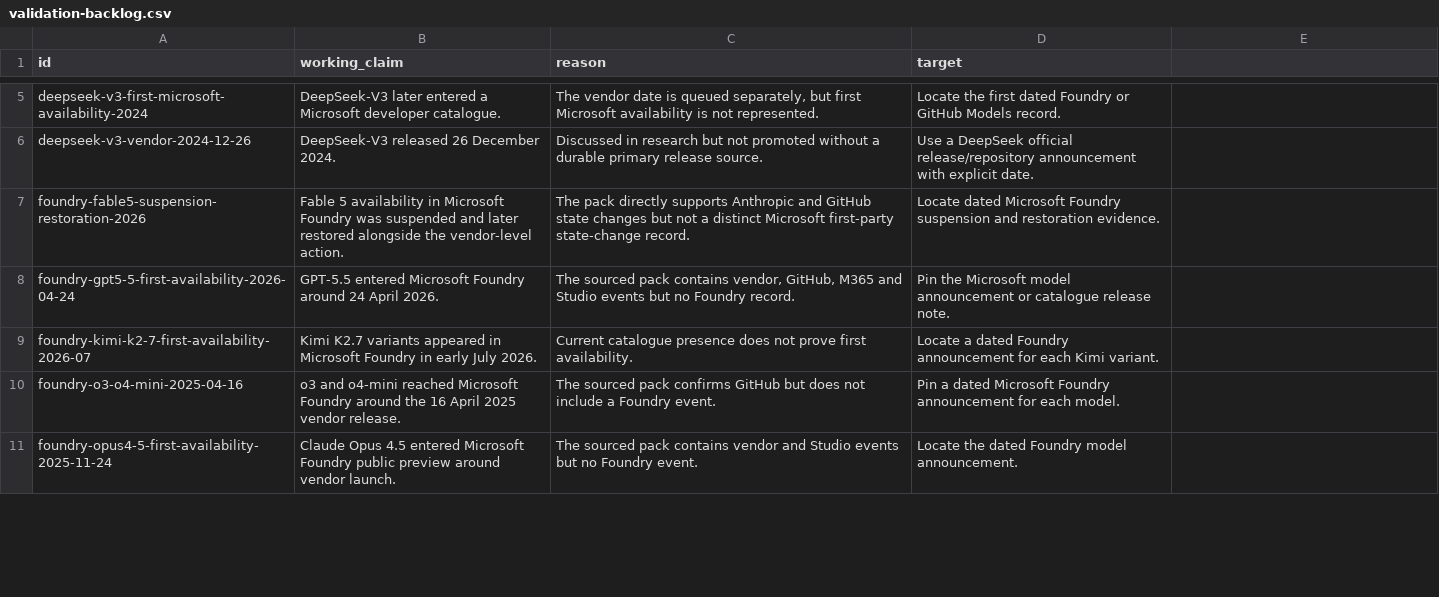
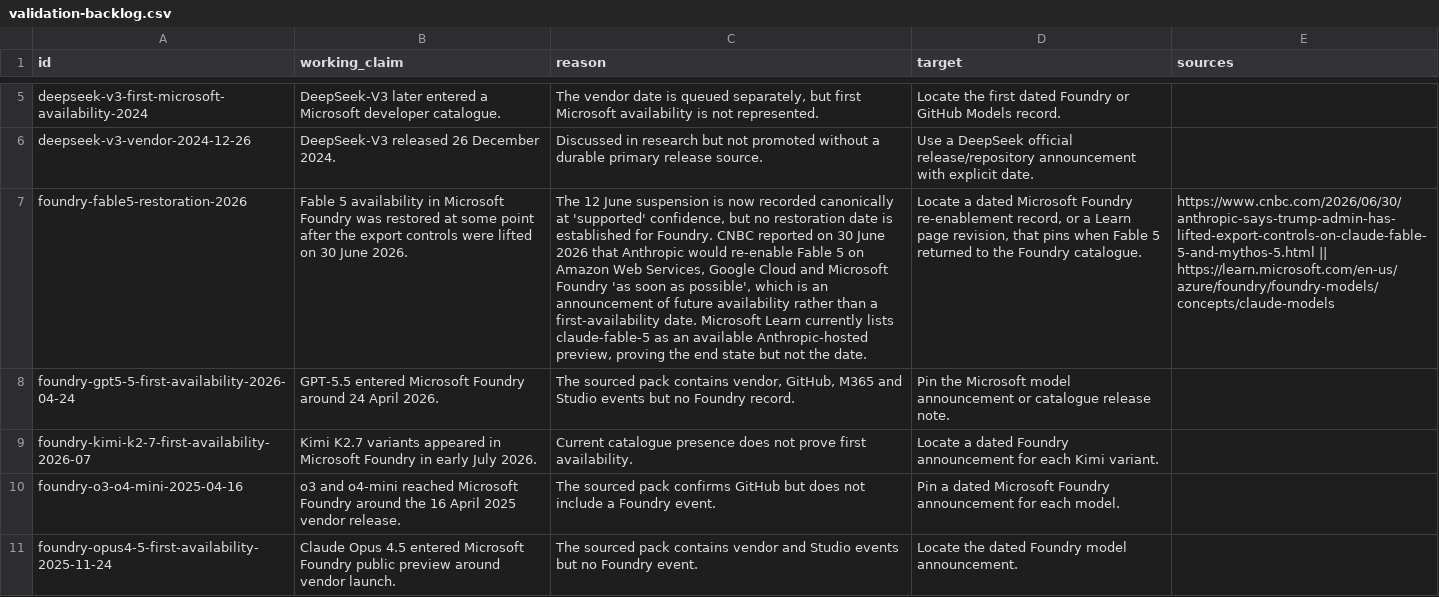
Before and after one commit to Bibbleq/frontier-model-tracker, a CSV file: generated/validation-backlog.csv, drawn as a sheet; only a part is shown, gaps mark what is left out; removed rows and columns are numbered as before the commit, all else as after; the diff covers the shown part only; the diff names each change by its address in the sheet, - before the commit and + after, or states it on an @@ line.

```diff
--- a/generated/validation-backlog.csv
+++ b/generated/validation-backlog.csv
-E1: (empty)
+E1: sources
-row 7: foundry-fable5-suspension-restoration-2026 | Fable 5 availability in Microsoft Foundry was suspended and later restored alongside the vendor-level action. | The pack directly supports Anthropic and GitHub state changes but not a distinct Microsoft first-party state-change record. | Locate dated Microsoft Foundry suspension and restoration evidence.
+row 7: foundry-fable5-restoration-2026 | Fable 5 availability in Microsoft Foundry was restored at some point after the export controls were lifted on 30 June 2026. | The 12 June suspension is now recorded canonically at 'supported' confidence, but no restoration date is established for Foundry. CNBC reported on 30 June 2026 that Anthropic would re-enable Fable 5 on Amazon Web Services, Google Cloud and Microsoft Foundry 'as soon as possible', which is an announcement of future availability rather than a first-availability date. Microsoft Learn currently lists claude-fable-5 as an available Anthropic-hosted preview, proving the end state but not the date. | Locate a dated Microsoft Foundry re-enablement record, or a Learn page revision, that pins when Fable 5 returned to the Foundry catalogue. | https://www.cnbc.com/2026/06/30/anthropic-says-trump-admin-has-lifted-export-controls-on-claude-fable-5-and-mythos-5.html || https://learn.microsoft.com/en-us/azure/foundry/foundry-models/concepts/claude-models
```
Also changed, not shown: 2 removed rows and 4 edited cells elsewhere in this file, generated/events.csv, 6 other files.
